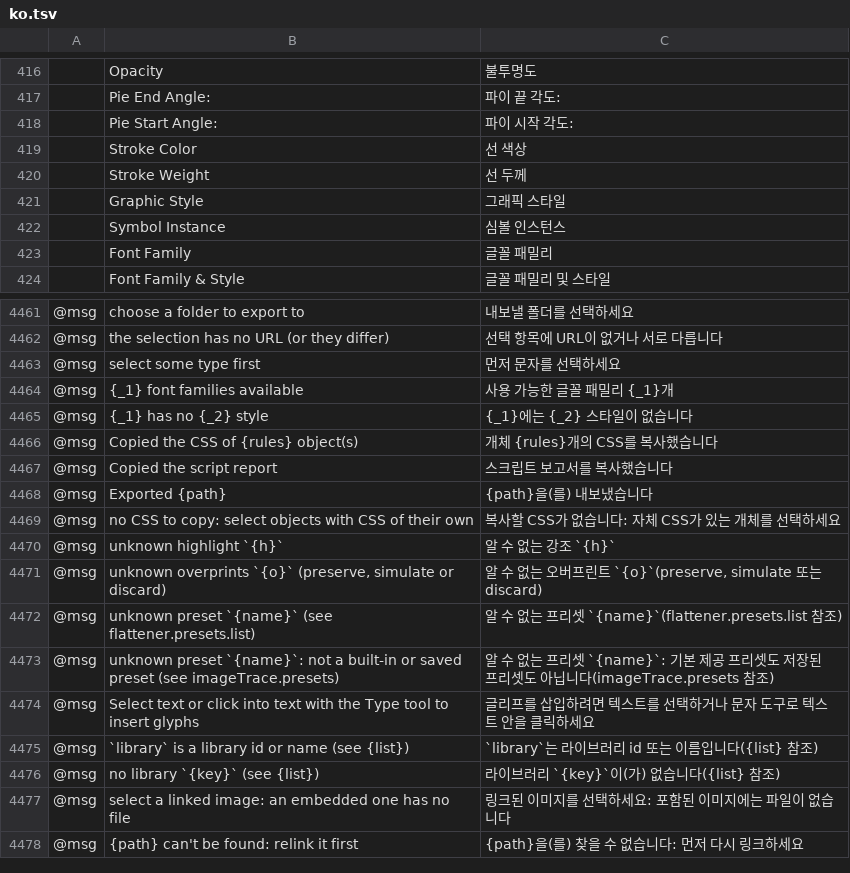
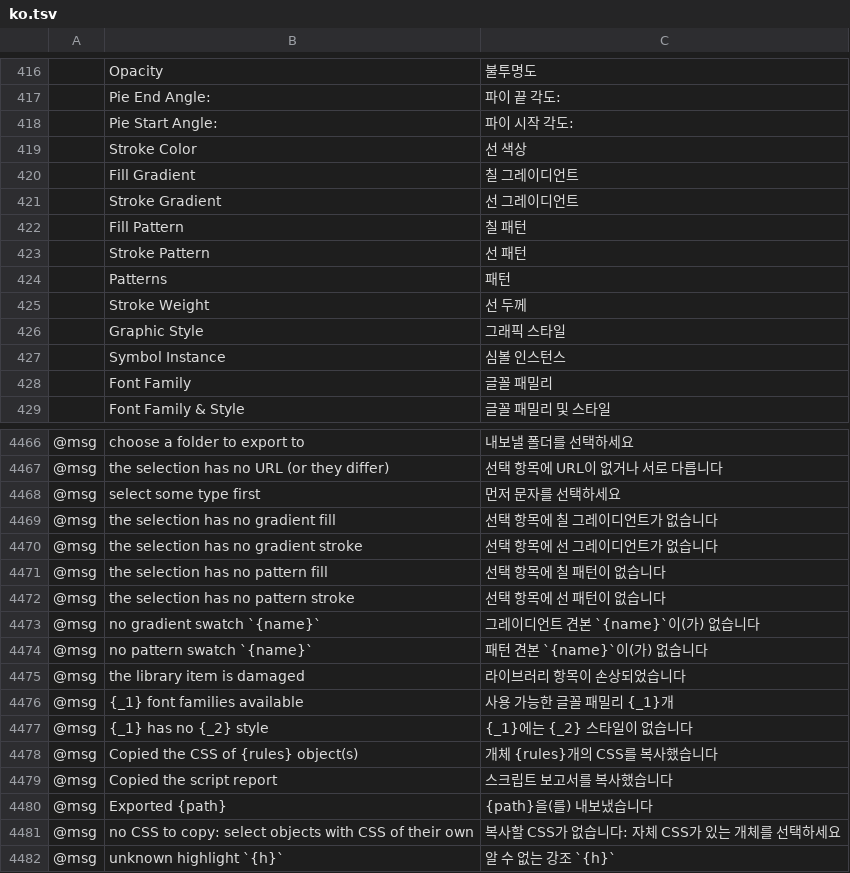
Before and after one commit to 7hoovR/vectorcraft, a TSV file: crates/ui-egui/src/i18n/ko.tsv, drawn as a sheet; only a part is shown, gaps mark what is left out; the shorter side is filled out with more unchanged rows; the diff names each change by its address in the sheet, - before the commit and + after, or states it on an @@ line.

```diff
--- a/crates/ui-egui/src/i18n/ko.tsv
+++ b/crates/ui-egui/src/i18n/ko.tsv
+row 420:  | Fill Gradient | 칠 그레이디언트
+row 421:  | Stroke Gradient | 선 그레이디언트
+row 422:  | Fill Pattern | 칠 패턴
+row 423:  | Stroke Pattern | 선 패턴
+row 424:  | Patterns | 패턴
+row 4469: @msg | the selection has no gradient fill | 선택 항목에 칠 그레이디언트가 없습니다
+row 4470: @msg | the selection has no gradient stroke | 선택 항목에 선 그레이디언트가 없습니다
+row 4471: @msg | the selection has no pattern fill | 선택 항목에 칠 패턴이 없습니다
+row 4472: @msg | the selection has no pattern stroke | 선택 항목에 선 패턴이 없습니다
+row 4473: @msg | no gradient swatch `{name}` | 그레이디언트 견본 `{name}`이(가) 없습니다
+row 4474: @msg | no pattern swatch `{name}` | 패턴 견본 `{name}`이(가) 없습니다
+row 4475: @msg | the library item is damaged | 라이브러리 항목이 손상되었습니다
```
Also changed, not shown: crates/ui-egui/src/i18n/el.tsv, crates/ui-egui/src/i18n/ja.tsv, 30 other files.
